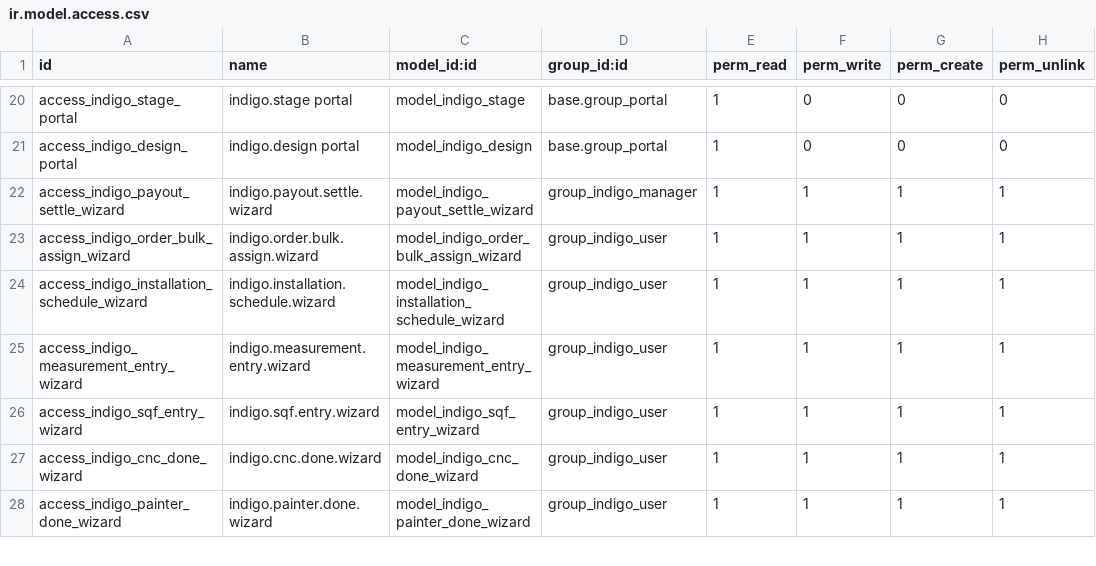
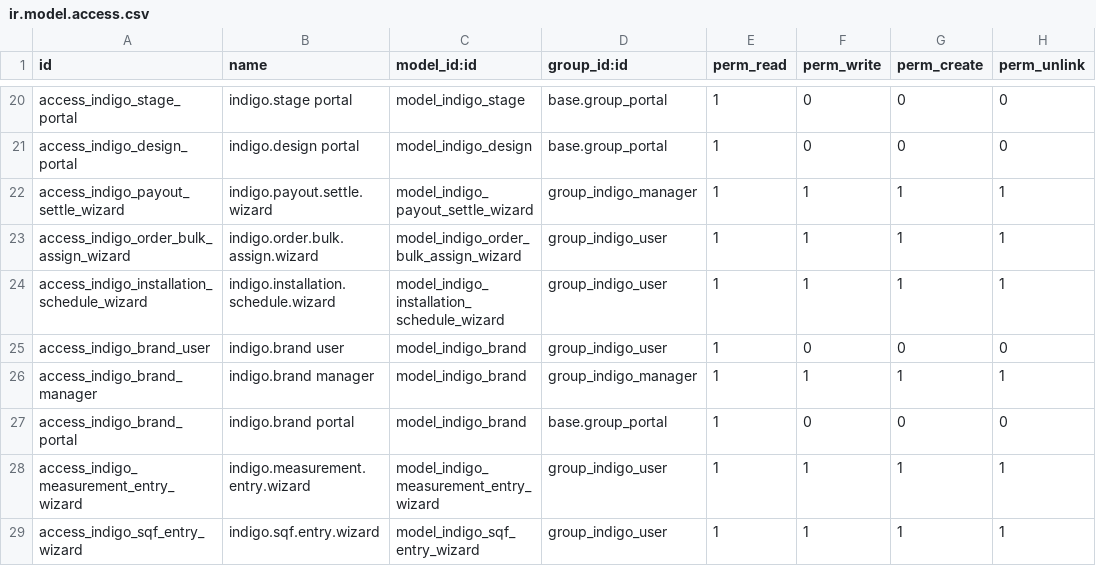
Before and after one commit to luisobr2/odoo-indigo, a CSV file: addons/indigo_decors/security/ir.model.access.csv, drawn as a sheet; only a part is shown, gaps mark what is left out; the shorter side is filled out with more unchanged rows; the diff names each change by its address in the sheet, - before the commit and + after, or states it on an @@ line.

Commit message:
indigo_decors v0.37: Brand model + Privacy Selection + migration
- New indigo.brand model with seed of 22 manufacturer brands from Majela's
  list. Brand interferes with paint type per the 2026-06-07 review.
- Convert is_privacy_glass Boolean -> glass_privacy Selection (clear/privacy);
  is_privacy_glass kept as a computed field for QWeb reports + dashboard.
- Migration 17.0.0.37.0/post-migrate.py backfills glass_privacy from the
  legacy boolean so historic rows keep their privacy mark.
- brand_id Many2one added to indigo.order.line.

```diff
--- a/addons/indigo_decors/security/ir.model.access.csv
+++ b/addons/indigo_decors/security/ir.model.access.csv
+row 25: access_indigo_brand_user | indigo.brand user | model_indigo_brand | group_indigo_user | 1 | 0 | 0 | 0
+row 26: access_indigo_brand_manager | indigo.brand manager | model_indigo_brand | group_indigo_manager | 1 | 1 | 1 | 1
+row 27: access_indigo_brand_portal | indigo.brand portal | model_indigo_brand | base.group_portal | 1 | 0 | 0 | 0
```
Also changed, not shown: 6 other files.
